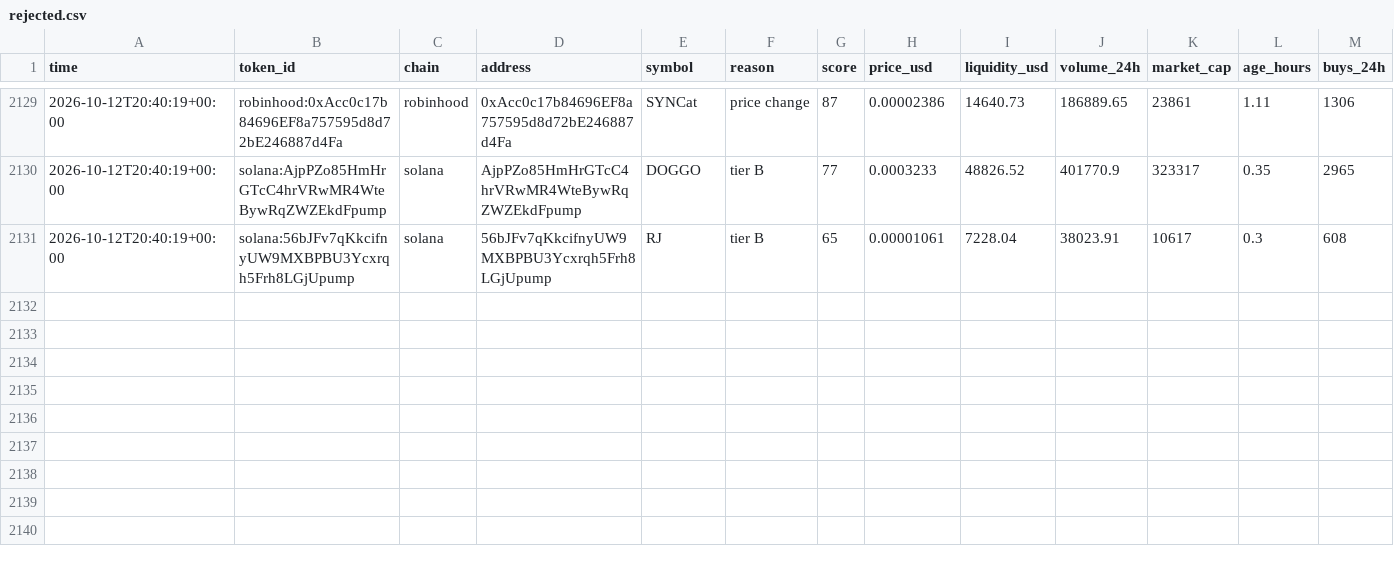
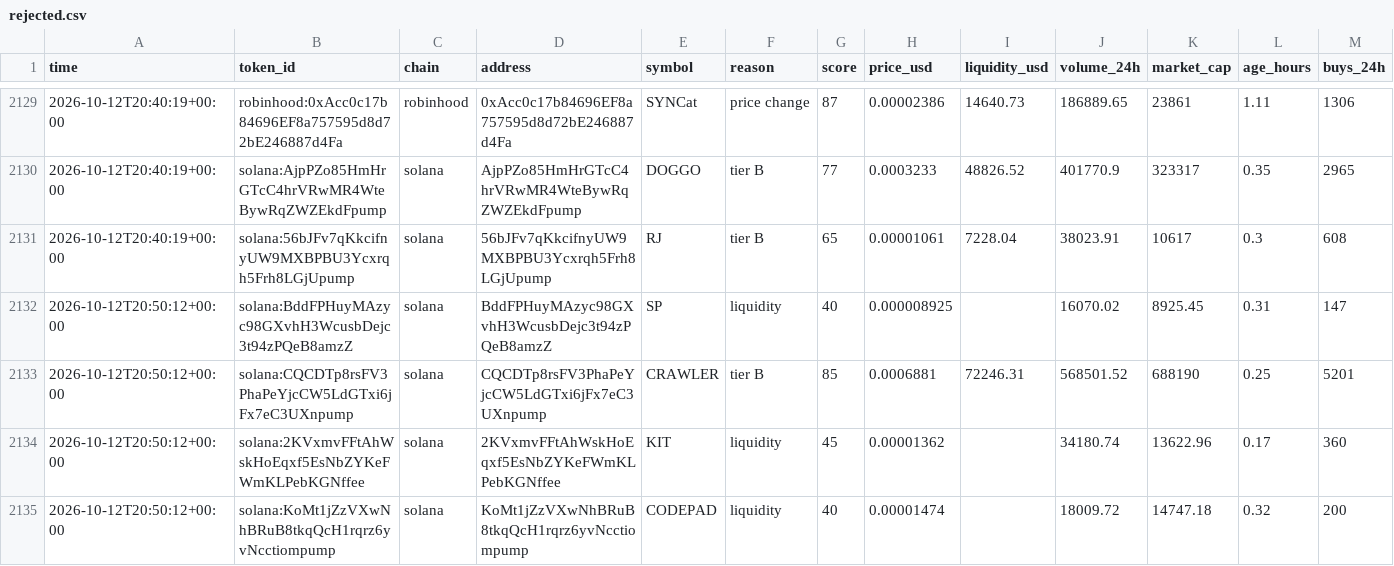
Before and after one commit to zachevm/Telegram-Bot, a CSV file: rejected.csv, drawn as a sheet; only a part is shown, gaps mark what is left out; rows hold the shown columns only; the diff names each change by its address in the sheet, - before the commit and + after, or states it on an @@ line.

```diff
--- a/rejected.csv
+++ b/rejected.csv
+row 2132: 2026-10-12T20:50:12+00:00 | solana:BddFPHuyMAzyc98GXvhH3WcusbDejc3t94zPQeB8amzZ | solana | BddFPHuyMAzyc98GXvhH3WcusbDejc3t94zPQeB8amzZ | SP | liquidity | 40 | 0.000008925 |  | 16070.02 | 8925.45 | 0.31 | 147
+row 2133: 2026-10-12T20:50:12+00:00 | solana:CQCDTp8rsFV3PhaPeYjcCW5LdGTxi6jFx7eC3UXnpump | solana | CQCDTp8rsFV3PhaPeYjcCW5LdGTxi6jFx7eC3UXnpump | CRAWLER | tier B | 85 | 0.0006881 | 72246.31 | 568501.52 | 688190 | 0.25 | 5201
+row 2134: 2026-10-12T20:50:12+00:00 | solana:2KVxmvFFtAhWskHoEqxf5EsNbZYKeFWmKLPebKGNffee | solana | 2KVxmvFFtAhWskHoEqxf5EsNbZYKeFWmKLPebKGNffee | KIT | liquidity | 45 | 0.00001362 |  | 34180.74 | 13622.96 | 0.17 | 360
+row 2135: 2026-10-12T20:50:12+00:00 | solana:KoMt1jZzVXwNhBRuB8tkqQcH1rqrz6yvNcctiompump | solana | KoMt1jZzVXwNhBRuB8tkqQcH1rqrz6yvNcctiompump | CODEPAD | liquidity | 40 | 0.00001474 |  | 18009.72 | 14747.18 | 0.32 | 200
```
Also changed, not shown: alerts.csv, runs.csv.
